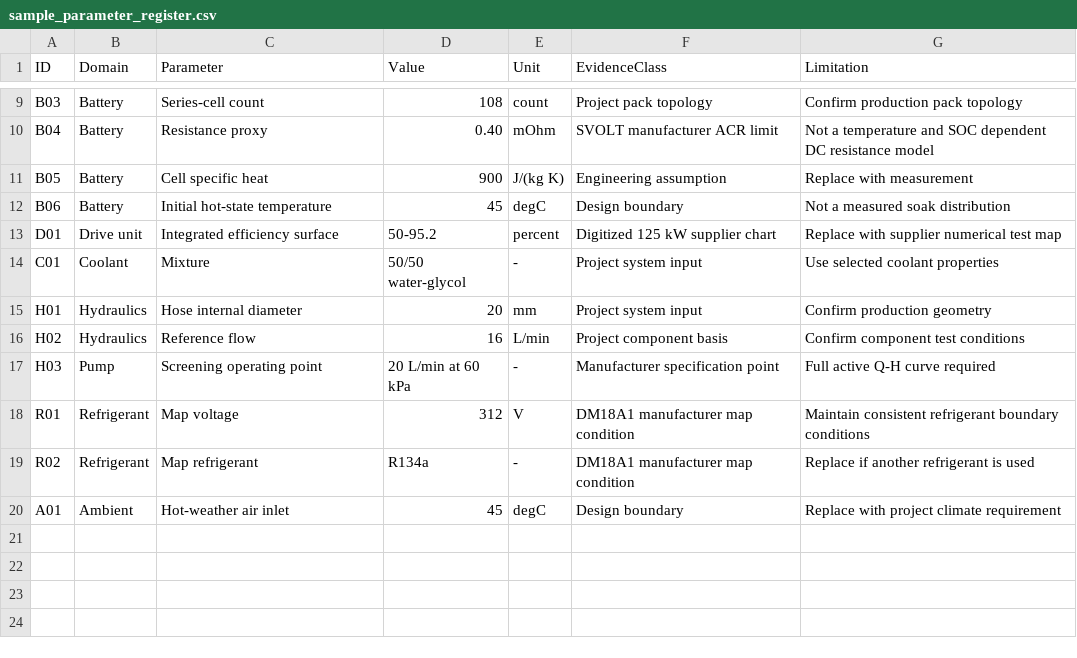
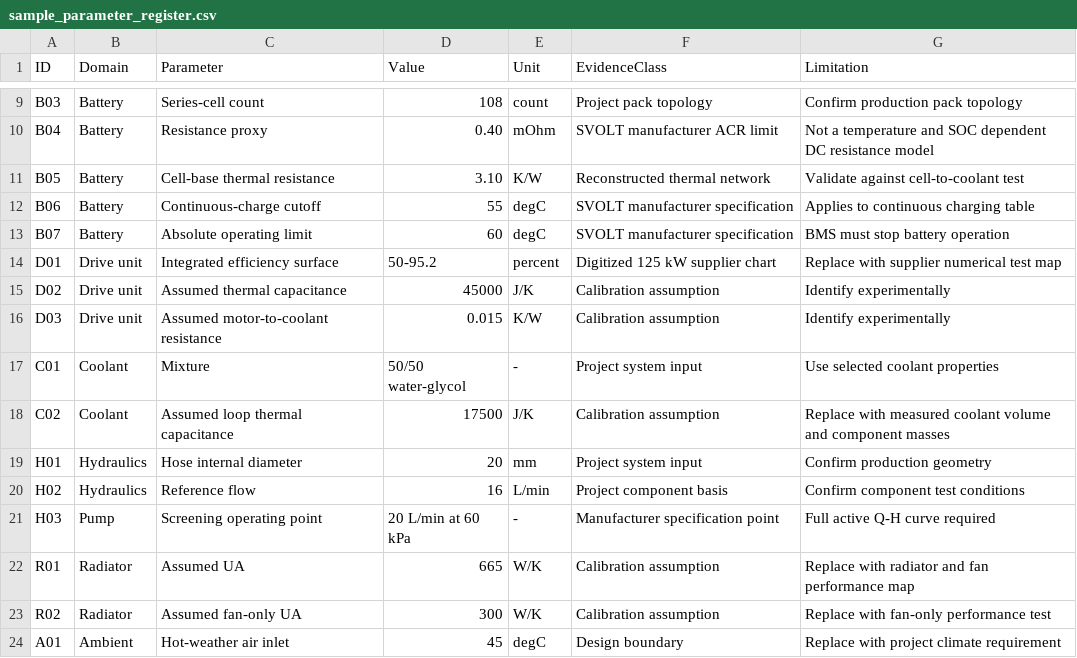
Before and after one commit to Hussnain-Al/ev-thermal-analysis-framework, a CSV file: data/sample_parameter_register.csv, drawn as a sheet; only a part is shown, gaps mark what is left out.

Commit message:
Simplify thermal model and remove compressor

```diff
--- a/data/sample_parameter_register.csv
+++ b/data/sample_parameter_register.csv
@@ -10,6 +10,10 @@ B03,Battery,Series-cell count,108,count,Project pack topology,Confirm production
 B04,Battery,Resistance proxy,0.40,mOhm,SVOLT manufacturer ACR limit,Not a temperature and SOC dependent DC resistance model
-B05,Battery,Cell specific heat,900,J/(kg K),Engineering assumption,Replace with measurement
-B06,Battery,Initial hot-state temperature,45,degC,Design boundary,Not a measured soak distribution
+B05,Battery,Cell-base thermal resistance,3.10,K/W,Reconstructed thermal network,Validate against cell-to-coolant test
+B06,Battery,Continuous-charge cutoff,55,degC,SVOLT manufacturer specification,Applies to continuous charging table
+B07,Battery,Absolute operating limit,60,degC,SVOLT manufacturer specification,BMS must stop battery operation
 D01,Drive unit,Integrated efficiency surface,50-95.2,percent,Digitized 125 kW supplier chart,Replace with supplier numerical test map
+D02,Drive unit,Assumed thermal capacitance,45000,J/K,Calibration assumption,Identify experimentally
+D03,Drive unit,Assumed motor-to-coolant resistance,0.015,K/W,Calibration assumption,Identify experimentally
 C01,Coolant,Mixture,50/50 water-glycol,-,Project system input,Use selected coolant properties
+C02,Coolant,Assumed loop thermal capacitance,17500,J/K,Calibration assumption,Replace with measured coolant volume and component masses
 H01,Hydraulics,Hose internal diameter,20,mm,Project system input,Confirm production geometry
@@ -17,4 +21,4 @@ H02,Hydraulics,Reference flow,16,L/min,Project component basis,Confirm component
 H03,Pump,Screening operating point,20 L/min at 60 kPa,-,Manufacturer specification point,Full active Q-H curve required
-R01,Refrigerant,Map voltage,312,V,DM18A1 manufacturer map condition,Maintain consistent refrigerant boundary conditions
-R02,Refrigerant,Map refrigerant,R134a,-,DM18A1 manufacturer map condition,Replace if another refrigerant is used
+R01,Radiator,Assumed UA,665,W/K,Calibration assumption,Replace with radiator and fan performance map
+R02,Radiator,Assumed fan-only UA,300,W/K,Calibration assumption,Replace with fan-only performance test
 A01,Ambient,Hot-weather air inlet,45,degC,Design boundary,Replace with project climate requirement
```
Also changed, not shown: 51 other files.
